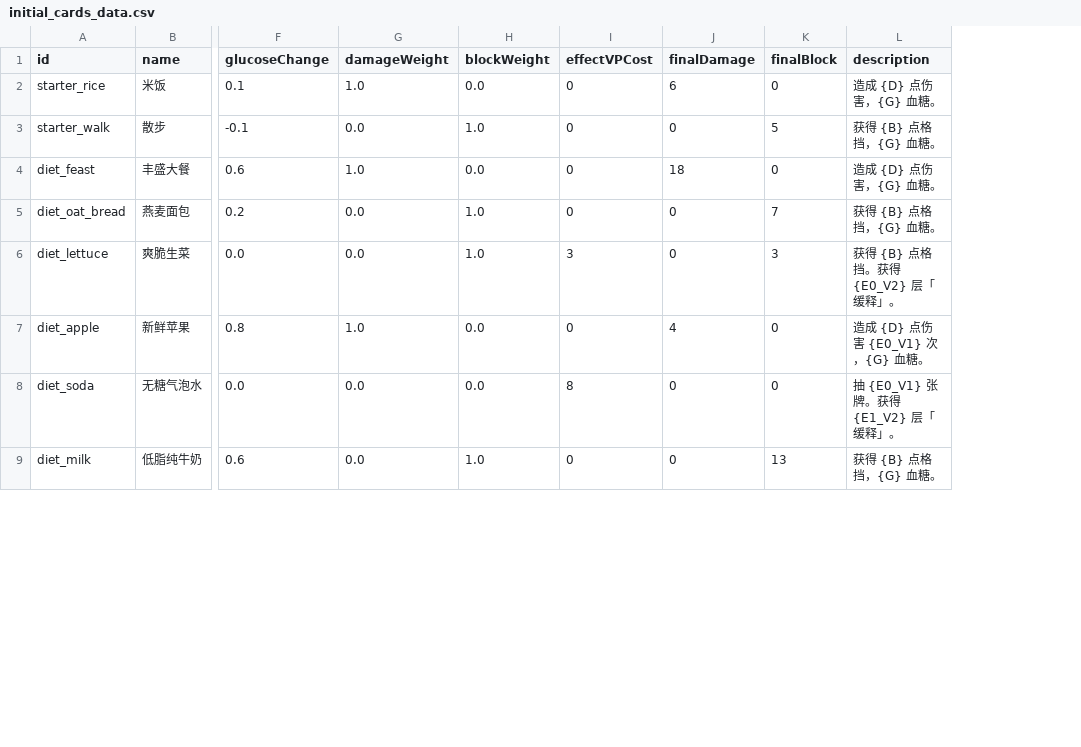
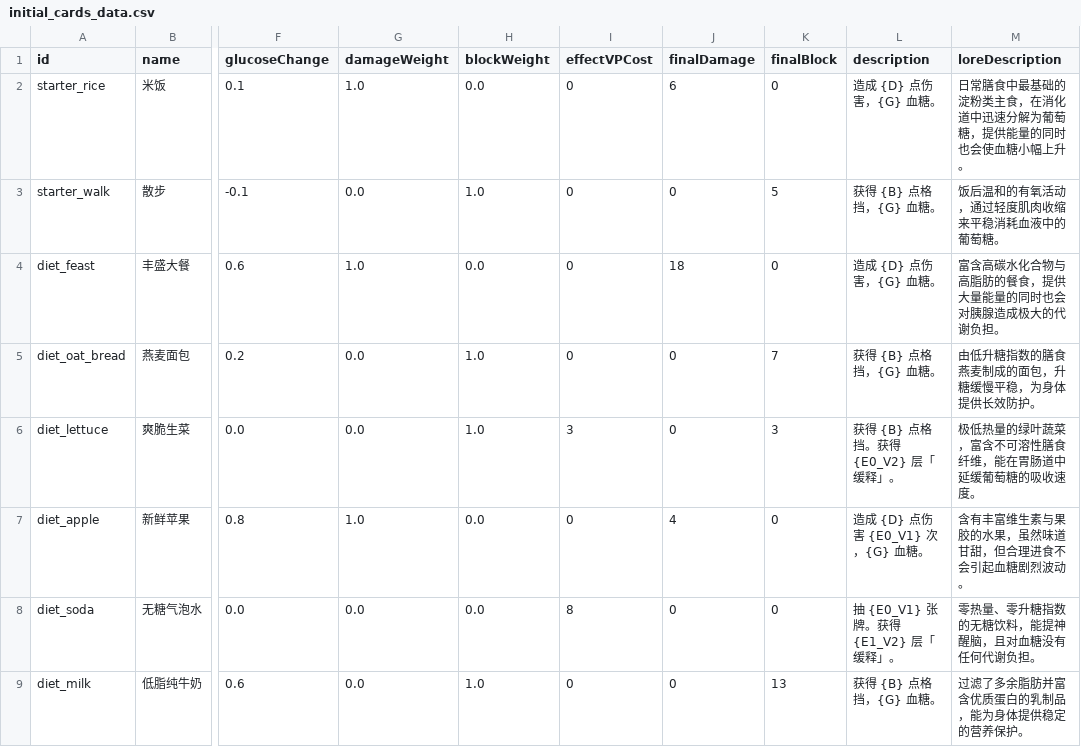
Before and after one commit to Royallseal/card-glucose-master, a CSV file: data/initial_cards_data.csv, drawn as a sheet; only a part is shown, gaps mark what is left out; the diff names each change by its address in the sheet, - before the commit and + after, or states it on an @@ line.

```diff
--- a/data/initial_cards_data.csv
+++ b/data/initial_cards_data.csv
+column M (loreDescription), rows 2-9: 日常膳食中最基础的淀粉类主食，在消化道中迅速分解为葡萄糖，提供能量的同时也会使血糖小幅上升。 | 饭后温和的有氧活动，通过轻度肌肉收缩来平稳消耗血液中的葡萄糖。 | 富含高碳水化合物与高脂肪的餐食，提供大量能量的同时也会对胰腺造成极大的代谢负担。 | 由低升糖指数的膳食燕麦制成的面包，升糖缓慢平稳，为身体提供长效防护。 | 极低热量的绿叶蔬菜，富含不可溶性膳食纤维，能在胃肠道中延缓葡萄糖的吸收速度。 | 含有丰富维生素与果胶的水果，虽然味道甘甜，但合理进食不会引起血糖剧烈波动。 | 零热量、零升糖指数的无糖饮料，能提神醒脑，且对血糖没有任何代谢负担。 | 过滤了多余脂肪并富含优质蛋白的乳制品，能为身体提供稳定的营养保护。
```
Also changed, not shown: data/initial_enemies_data.csv, data/initial_tooltips_data.csv, 7 other files.
